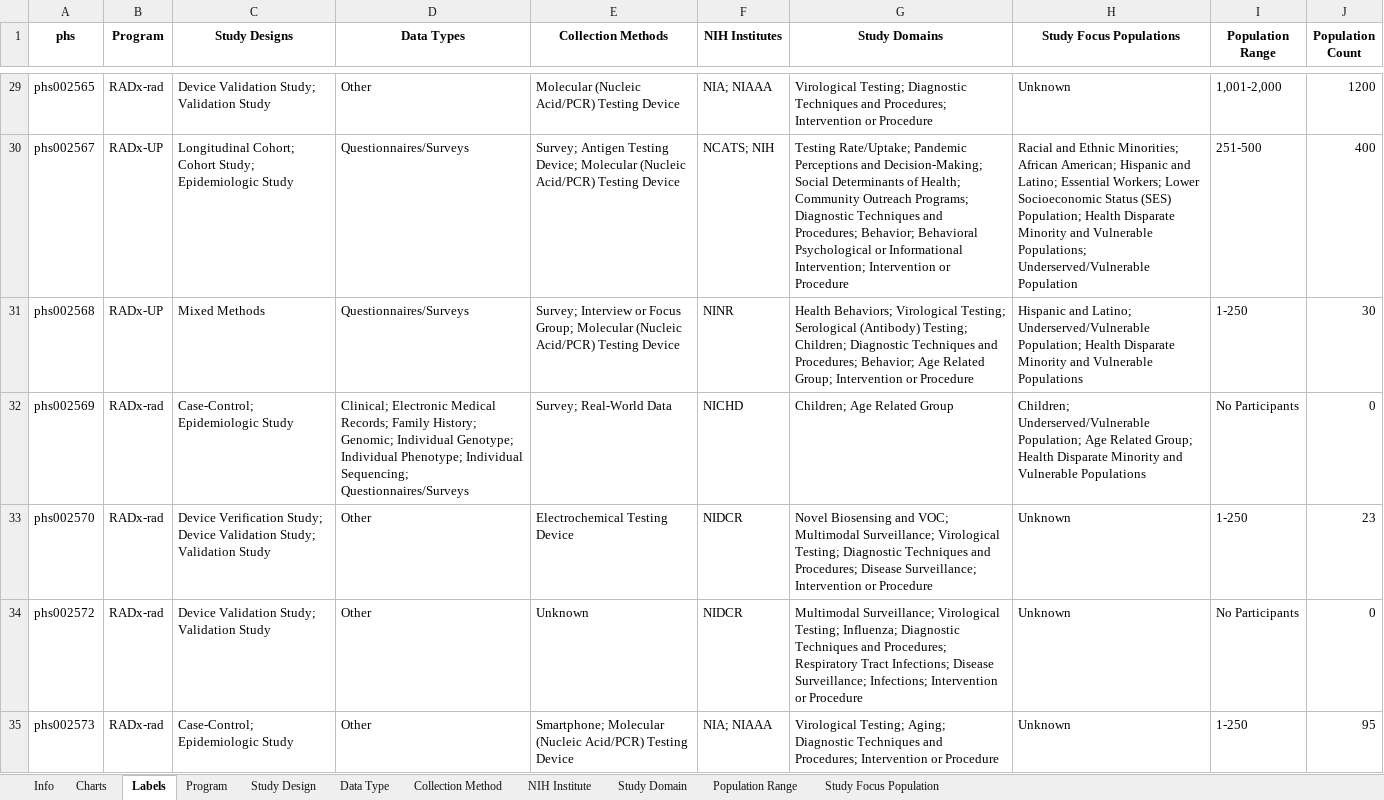
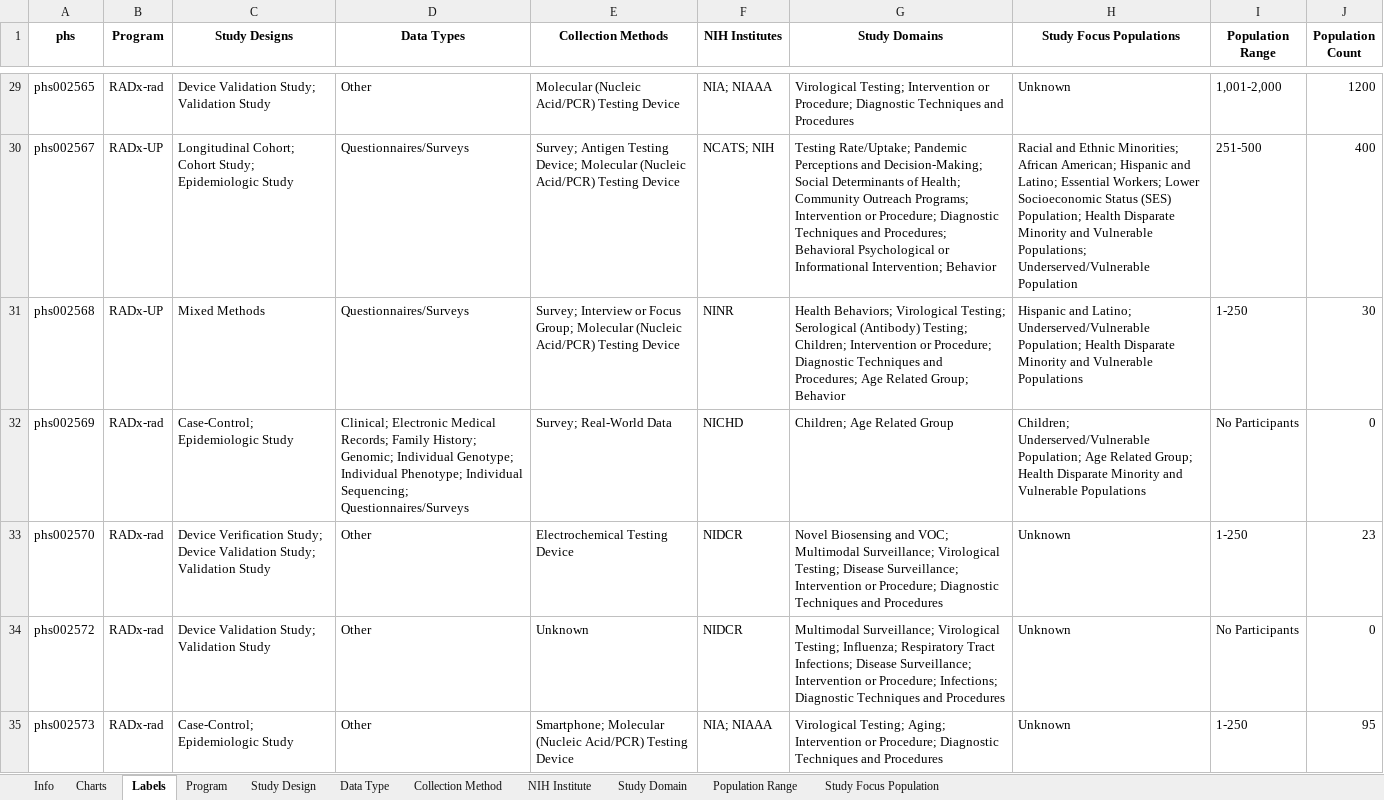
Before and after one commit to bmir-radx/radx-reporter, an Excel workbook: reports/2024-05-30 - RADx Data Hub Content Report Semantic.xlsx, sheet Labels, drawn as a sheet; only a part is shown, gaps mark what is left out; values as stored, in another font and other column widths than the file's, no borders; the diff covers the shown part only; the diff names each change by its address in the sheet, - before the commit and + after, or states it on an @@ line.

```diff
--- a/reports/2024-05-30 - RADx Data Hub Content Report Semantic.xlsx (sheet Labels)
+++ b/reports/2024-05-30 - RADx Data Hub Content Report Semantic.xlsx (sheet Labels)
-G29 (Study Domains): Virological Testing; Diagnostic Techniques and Procedures; Intervention or Procedure
+G29 (Study Domains): Virological Testing; Intervention or Procedure; Diagnostic Techniques and Procedures
-G30 (Study Domains): …Outreach Programs; Diagnostic Techniques and Procedures; Behavior; Behavioral Psychological or Informational Intervention; Intervention or Procedure
+G30 (Study Domains): …Outreach Programs; Intervention or Procedure; Diagnostic Techniques and Procedures; Behavioral Psychological or Informational Intervention; Behavior
-G31 (Study Domains): …Testing; Children; Diagnostic Techniques and Procedures; Behavior; Age Related Group; Intervention or Procedure
+G31 (Study Domains): …Testing; Children; Intervention or Procedure; Diagnostic Techniques and Procedures; Age Related Group; Behavior
-G33 (Study Domains): …Virological Testing; Diagnostic Techniques and Procedures; Disease Surveillance; Intervention or Procedure
+G33 (Study Domains): …Virological Testing; Disease Surveillance; Intervention or Procedure; Diagnostic Techniques and Procedures
-G34 (Study Domains): …Testing; Influenza; Diagnostic Techniques and Procedures; Respiratory Tract Infections; Disease Surveillance; Infections; Intervention or Procedure
+G34 (Study Domains): …Testing; Influenza; Respiratory Tract Infections; Disease Surveillance; Intervention or Procedure; Infections; Diagnostic Techniques and Procedures
-G35 (Study Domains): …Testing; Aging; Diagnostic Techniques and Procedures; Intervention or Procedure
+G35 (Study Domains): …Testing; Aging; Intervention or Procedure; Diagnostic Techniques and Procedures
```
Also changed, not shown: 183 edited cells elsewhere in this sheet, sheet Info, reports/2024-05-30 - RADx Data Hub Content Report.xlsx.
